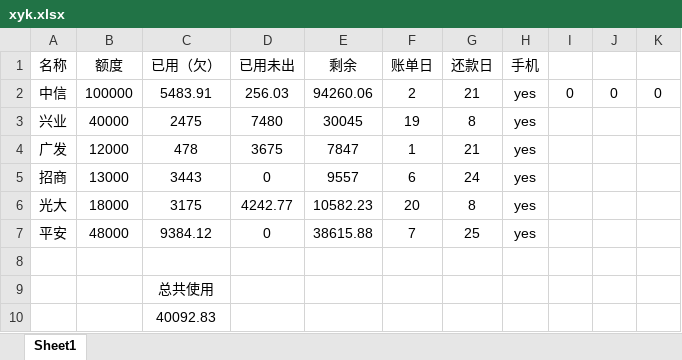
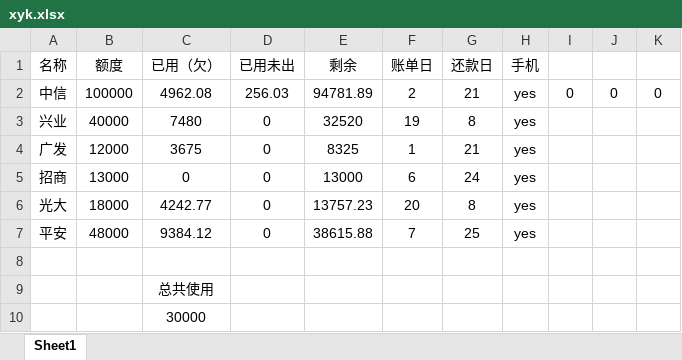
Before and after one commit to tianbiandeyun/zed-web, an Excel workbook: xyk.xlsx, sheet Sheet1, drawn as a sheet; values as stored, in another font and other column widths than the file's, no borders; the diff names each change by its address in the sheet, - before the commit and + after, or states it on an @@ line.

```diff
--- a/xyk.xlsx (sheet Sheet1)
+++ b/xyk.xlsx (sheet Sheet1)
-C2 (已用（欠）): 5483.91
+C2 (已用（欠）): 4962.08
-E2 (剩余): 94260.06
+E2 (剩余): 94781.89
-C3 (已用（欠）): 2475
+C3 (已用（欠）): 7480
-D3 (已用未出): 7480
+D3 (已用未出): 0
-E3 (剩余): 30045
+E3 (剩余): 32520
-C4 (已用（欠）): 478
+C4 (已用（欠）): 3675
-D4 (已用未出): 3675
+D4 (已用未出): 0
-E4 (剩余): 7847
+E4 (剩余): 8325
-C5 (已用（欠）): 3443
+C5 (已用（欠）): 0
-E5 (剩余): 9557
+E5 (剩余): 13000
-C6 (已用（欠）): 3175
+C6 (已用（欠）): 4242.77
-D6 (已用未出): 4242.77
+D6 (已用未出): 0
-E6 (剩余): 10582.23
+E6 (剩余): 13757.23
-C10 (已用（欠）): 40092.83
+C10 (已用（欠）): 30000
```
Also changed, not shown: 3 other files.
